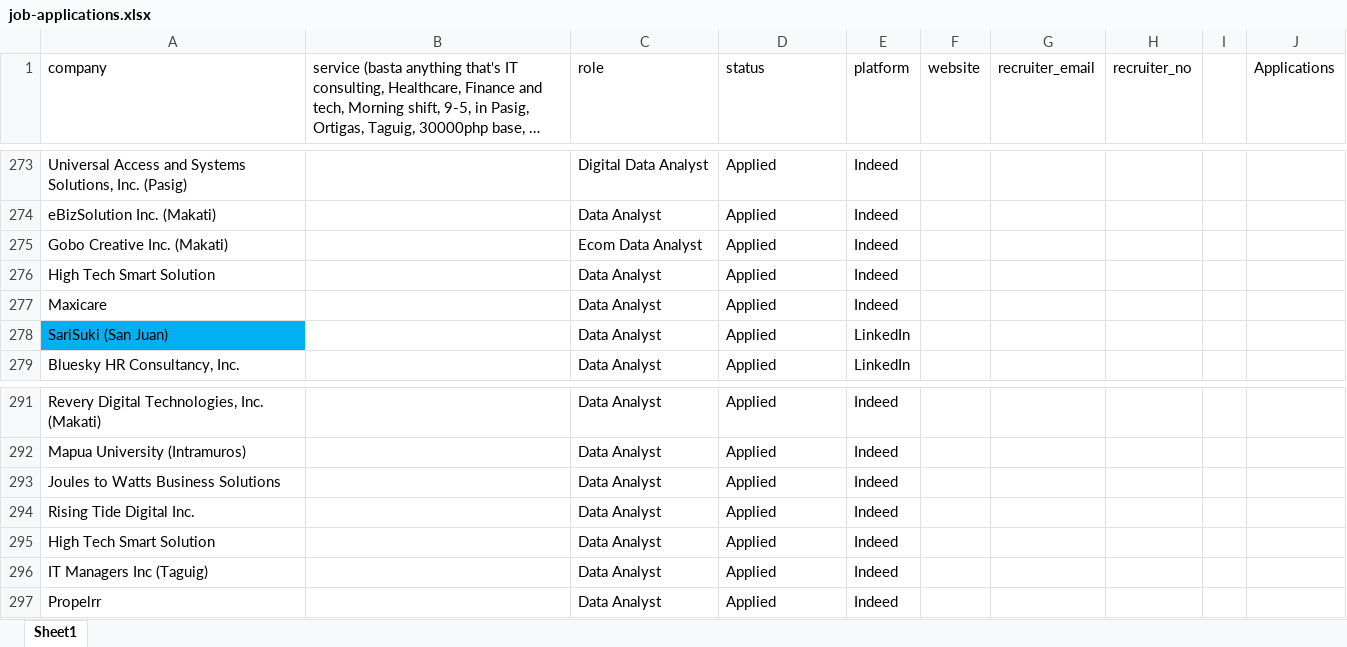
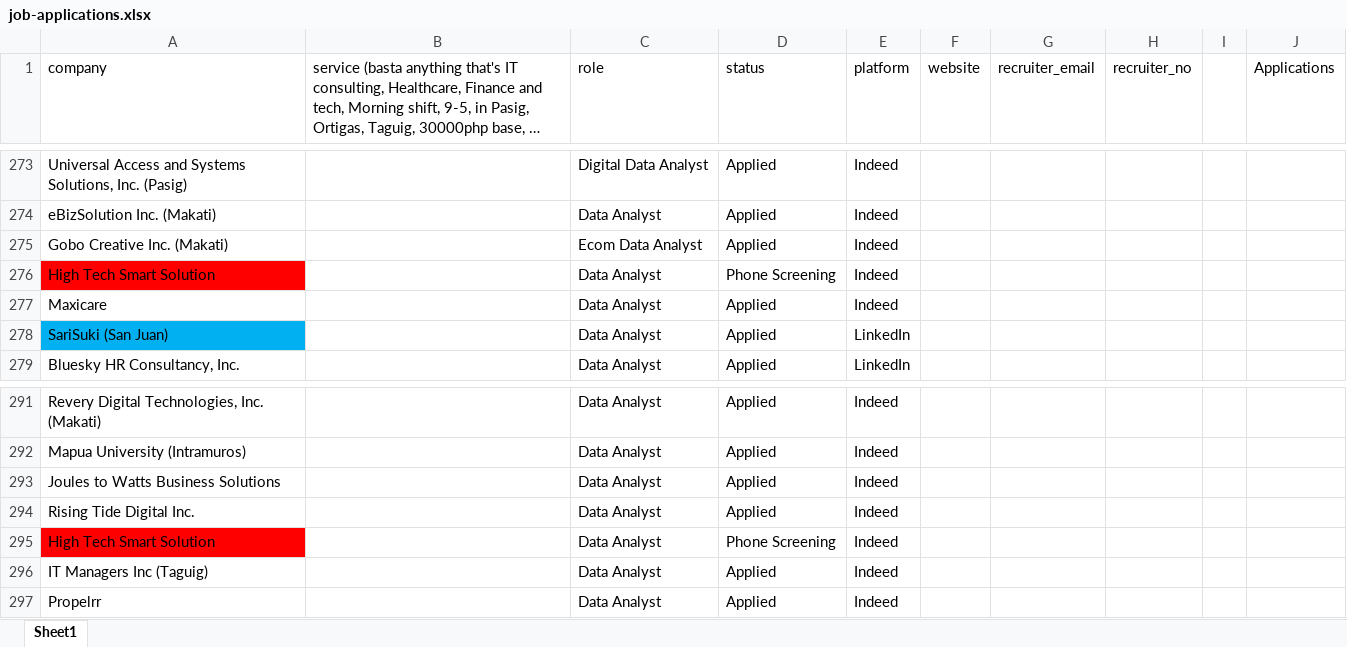
Before and after one commit to 08Aristodemus24/auto-job-app-sender, an Excel workbook: documents/job-applications.xlsx, sheet Sheet1, drawn as a sheet; only a part is shown, gaps mark what is left out; long unchanged cells end in …; values as stored, in another font and other column widths than the file's, no borders; the diff names each change by its address in the sheet, - before the commit and + after, or states it on an @@ line.

```diff
--- a/documents/job-applications.xlsx (sheet Sheet1)
+++ b/documents/job-applications.xlsx (sheet Sheet1)
-A276 fill: none
+A276 fill: #FF0000
-D276 (status): Applied
+D276 (status): Phone Screening
-A295 fill: none
+A295 fill: #FF0000
-D295 (status): Applied
+D295 (status): Phone Screening
```
Also changed, not shown: 6 other files.
